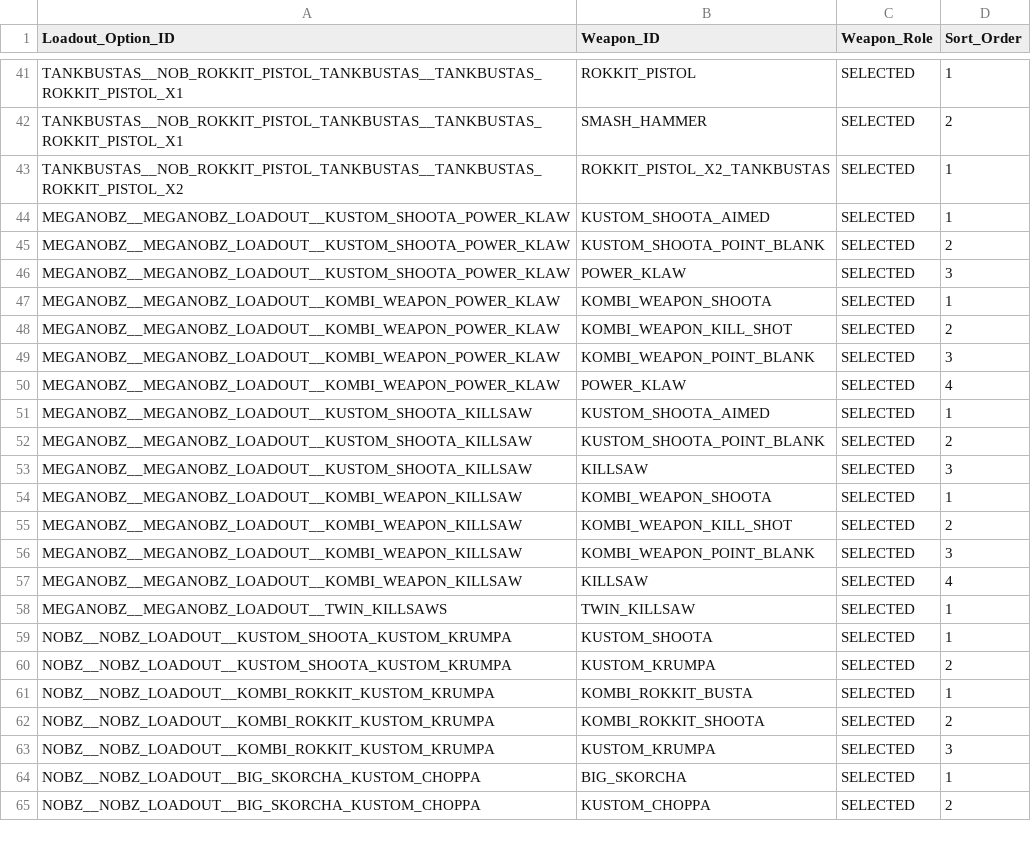
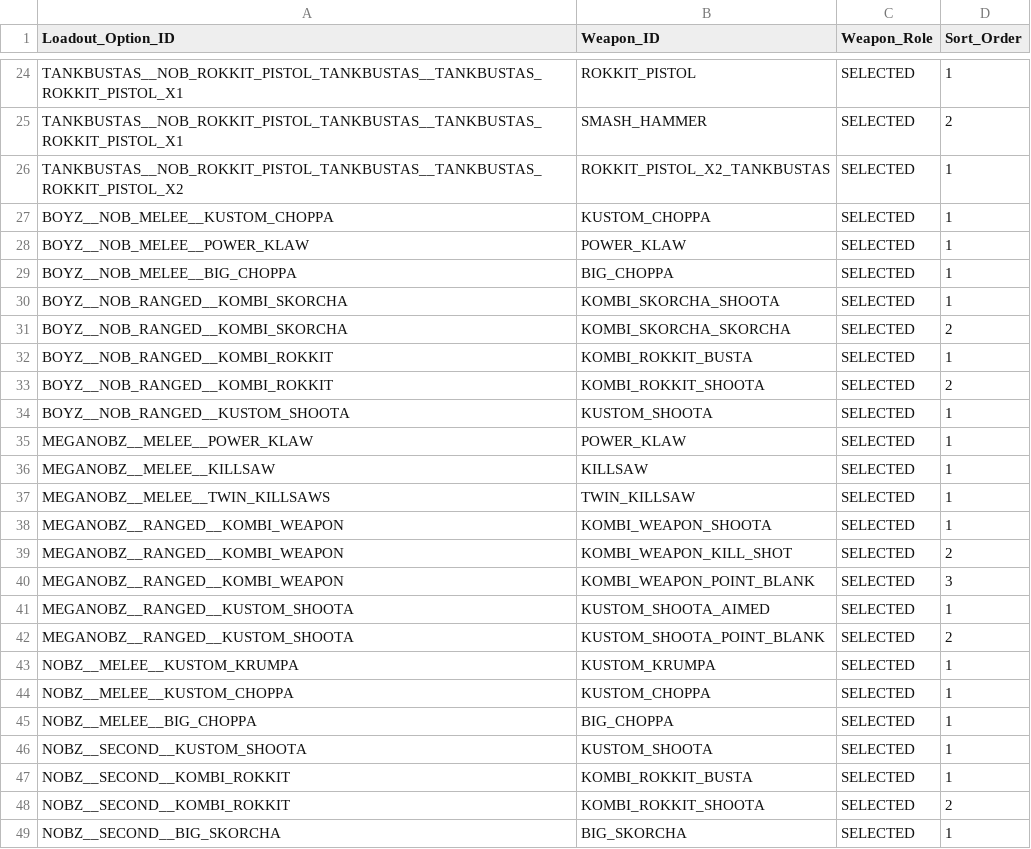
Before and after one commit to rxguzma/wh40k-11th, a CSV file: data/orks/Loadout_Weapons.csv, drawn as a sheet; only a part is shown, gaps mark what is left out; the diff covers the shown part only.

Commit message:
Migrate Ork loadout weapon mappings to dependent slots

```diff
--- a/data/orks/Loadout_Weapons.csv
+++ b/data/orks/Loadout_Weapons.csv
@@ -43,23 +26,24 @@ TANKBUSTAS__NOB_ROKKIT_PISTOL_TANKBUSTAS__TANKBUSTAS_ROKKIT_PISTOL_X1,SMASH_HAMM
 TANKBUSTAS__NOB_ROKKIT_PISTOL_TANKBUSTAS__TANKBUSTAS_ROKKIT_PISTOL_X2,ROKKIT_PISTOL_X2_TANKBUSTAS,SELECTED,1
-MEGANOBZ__MEGANOBZ_LOADOUT__KUSTOM_SHOOTA_POWER_KLAW,KUSTOM_SHOOTA_AIMED,SELECTED,1
-MEGANOBZ__MEGANOBZ_LOADOUT__KUSTOM_SHOOTA_POWER_KLAW,KUSTOM_SHOOTA_POINT_BLANK,SELECTED,2
-MEGANOBZ__MEGANOBZ_LOADOUT__KUSTOM_SHOOTA_POWER_KLAW,POWER_KLAW,SELECTED,3
-MEGANOBZ__MEGANOBZ_LOADOUT__KOMBI_WEAPON_POWER_KLAW,KOMBI_WEAPON_SHOOTA,SELECTED,1
-MEGANOBZ__MEGANOBZ_LOADOUT__KOMBI_WEAPON_POWER_KLAW,KOMBI_WEAPON_KILL_SHOT,SELECTED,2
-MEGANOBZ__MEGANOBZ_LOADOUT__KOMBI_WEAPON_POWER_KLAW,KOMBI_WEAPON_POINT_BLANK,SELECTED,3
-MEGANOBZ__MEGANOBZ_LOADOUT__KOMBI_WEAPON_POWER_KLAW,POWER_KLAW,SELECTED,4
-MEGANOBZ__MEGANOBZ_LOADOUT__KUSTOM_SHOOTA_KILLSAW,KUSTOM_SHOOTA_AIMED,SELECTED,1
-MEGANOBZ__MEGANOBZ_LOADOUT__KUSTOM_SHOOTA_KILLSAW,KUSTOM_SHOOTA_POINT_BLANK,SELECTED,2
-MEGANOBZ__MEGANOBZ_LOADOUT__KUSTOM_SHOOTA_KILLSAW,KILLSAW,SELECTED,3
-MEGANOBZ__MEGANOBZ_LOADOUT__KOMBI_WEAPON_KILLSAW,KOMBI_WEAPON_SHOOTA,SELECTED,1
-MEGANOBZ__MEGANOBZ_LOADOUT__KOMBI_WEAPON_KILLSAW,KOMBI_WEAPON_KILL_SHOT,SELECTED,2
-MEGANOBZ__MEGANOBZ_LOADOUT__KOMBI_WEAPON_KILLSAW,KOMBI_WEAPON_POINT_BLANK,SELECTED,3
-MEGANOBZ__MEGANOBZ_LOADOUT__KOMBI_WEAPON_KILLSAW,KILLSAW,SELECTED,4
-MEGANOBZ__MEGANOBZ_LOADOUT__TWIN_KILLSAWS,TWIN_KILLSAW,SELECTED,1
-NOBZ__NOBZ_LOADOUT__KUSTOM_SHOOTA_KUSTOM_KRUMPA,KUSTOM_SHOOTA,SELECTED,1
-NOBZ__NOBZ_LOADOUT__KUSTOM_SHOOTA_KUSTOM_KRUMPA,KUSTOM_KRUMPA,SELECTED,2
-NOBZ__NOBZ_LOADOUT__KOMBI_ROKKIT_KUSTOM_KRUMPA,KOMBI_ROKKIT_BUSTA,SELECTED,1
-NOBZ__NOBZ_LOADOUT__KOMBI_ROKKIT_KUSTOM_KRUMPA,KOMBI_ROKKIT_SHOOTA,SELECTED,2
-NOBZ__NOBZ_LOADOUT__KOMBI_ROKKIT_KUSTOM_KRUMPA,KUSTOM_KRUMPA,SELECTED,3
-NOBZ__NOBZ_LOADOUT__BIG_SKORCHA_KUSTOM_CHOPPA,BIG_SKORCHA,SELECTED,1
-NOBZ__NOBZ_LOADOUT__BIG_SKORCHA_KUSTOM_CHOPPA,KUSTOM_CHOPPA,SELECTED,2
+BOYZ__NOB_MELEE__KUSTOM_CHOPPA,KUSTOM_CHOPPA,SELECTED,1
+BOYZ__NOB_MELEE__POWER_KLAW,POWER_KLAW,SELECTED,1
+BOYZ__NOB_MELEE__BIG_CHOPPA,BIG_CHOPPA,SELECTED,1
+BOYZ__NOB_RANGED__KOMBI_SKORCHA,KOMBI_SKORCHA_SHOOTA,SELECTED,1
+BOYZ__NOB_RANGED__KOMBI_SKORCHA,KOMBI_SKORCHA_SKORCHA,SELECTED,2
+BOYZ__NOB_RANGED__KOMBI_ROKKIT,KOMBI_ROKKIT_BUSTA,SELECTED,1
+BOYZ__NOB_RANGED__KOMBI_ROKKIT,KOMBI_ROKKIT_SHOOTA,SELECTED,2
+BOYZ__NOB_RANGED__KUSTOM_SHOOTA,KUSTOM_SHOOTA,SELECTED,1
+MEGANOBZ__MELEE__POWER_KLAW,POWER_KLAW,SELECTED,1
+MEGANOBZ__MELEE__KILLSAW,KILLSAW,SELECTED,1
+MEGANOBZ__MELEE__TWIN_KILLSAWS,TWIN_KILLSAW,SELECTED,1
+MEGANOBZ__RANGED__KOMBI_WEAPON,KOMBI_WEAPON_SHOOTA,SELECTED,1
+MEGANOBZ__RANGED__KOMBI_WEAPON,KOMBI_WEAPON_KILL_SHOT,SELECTED,2
+MEGANOBZ__RANGED__KOMBI_WEAPON,KOMBI_WEAPON_POINT_BLANK,SELECTED,3
+MEGANOBZ__RANGED__KUSTOM_SHOOTA,KUSTOM_SHOOTA_AIMED,SELECTED,1
+MEGANOBZ__RANGED__KUSTOM_SHOOTA,KUSTOM_SHOOTA_POINT_BLANK,SELECTED,2
+NOBZ__MELEE__KUSTOM_KRUMPA,KUSTOM_KRUMPA,SELECTED,1
+NOBZ__MELEE__KUSTOM_CHOPPA,KUSTOM_CHOPPA,SELECTED,1
+NOBZ__MELEE__BIG_CHOPPA,BIG_CHOPPA,SELECTED,1
+NOBZ__SECOND__KUSTOM_SHOOTA,KUSTOM_SHOOTA,SELECTED,1
+NOBZ__SECOND__KOMBI_ROKKIT,KOMBI_ROKKIT_BUSTA,SELECTED,1
+NOBZ__SECOND__KOMBI_ROKKIT,KOMBI_ROKKIT_SHOOTA,SELECTED,2
+NOBZ__SECOND__BIG_SKORCHA,BIG_SKORCHA,SELECTED,1
```
Also changed, not shown: 1 added row, 19 removed rows and 2 edited cells elsewhere in this file.
